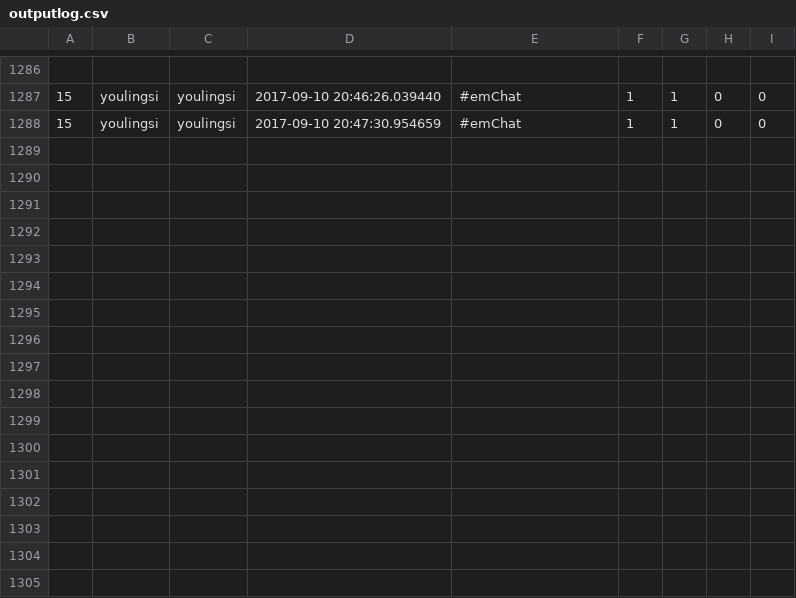
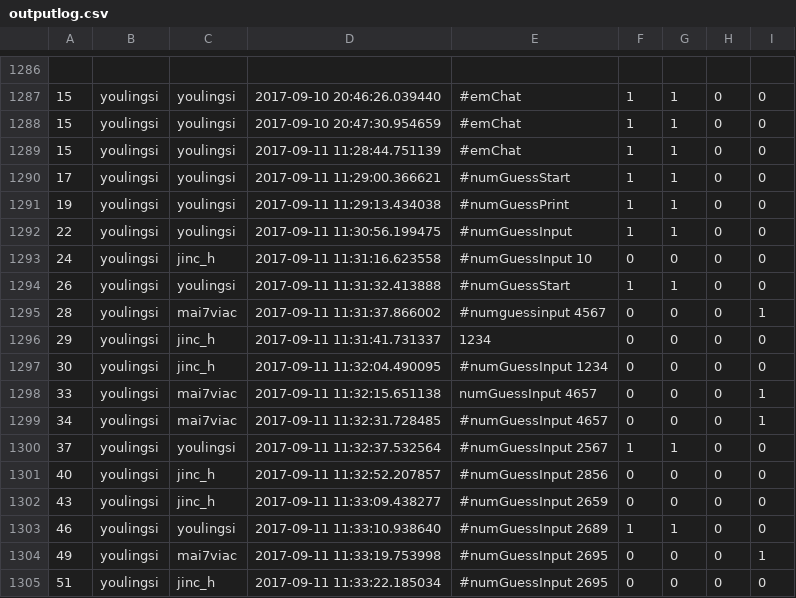
Before and after one commit to youlingsi/TwitchChatbot, a CSV file: outputlog.csv, drawn as a sheet; only a part is shown, gaps mark what is left out; the diff names each change by its address in the sheet, - before the commit and + after, or states it on an @@ line.

```diff
--- a/outputlog.csv
+++ b/outputlog.csv
+row 1289: 15 | youlingsi | youlingsi | 2017-09-11 11:28:44.751139 | #emChat | 1 | 1 | 0 | 0
+row 1290: 17 | youlingsi | youlingsi | 2017-09-11 11:29:00.366621 | #numGuessStart | 1 | 1 | 0 | 0
+row 1291: 19 | youlingsi | youlingsi | 2017-09-11 11:29:13.434038 | #numGuessPrint | 1 | 1 | 0 | 0
+row 1292: 22 | youlingsi | youlingsi | 2017-09-11 11:30:56.199475 | #numGuessInput | 1 | 1 | 0 | 0
+row 1293: 24 | youlingsi | jinc_h | 2017-09-11 11:31:16.623558 | #numGuessInput 10 | 0 | 0 | 0 | 0
+row 1294: 26 | youlingsi | youlingsi | 2017-09-11 11:31:32.413888 | #numGuessStart | 1 | 1 | 0 | 0
+row 1295: 28 | youlingsi | mai7viac | 2017-09-11 11:31:37.866002 | #numguessinput 4567 | 0 | 0 | 0 | 1
+row 1296: 29 | youlingsi | jinc_h | 2017-09-11 11:31:41.731337 | 1234 | 0 | 0 | 0 | 0
+row 1297: 30 | youlingsi | jinc_h | 2017-09-11 11:32:04.490095 | #numGuessInput 1234 | 0 | 0 | 0 | 0
+row 1298: 33 | youlingsi | mai7viac | 2017-09-11 11:32:15.651138 | numGuessInput 4657 | 0 | 0 | 0 | 1
+row 1299: 34 | youlingsi | mai7viac | 2017-09-11 11:32:31.728485 | #numGuessInput 4657 | 0 | 0 | 0 | 1
+row 1300: 37 | youlingsi | youlingsi | 2017-09-11 11:32:37.532564 | #numGuessInput 2567 | 1 | 1 | 0 | 0
+row 1301: 40 | youlingsi | jinc_h | 2017-09-11 11:32:52.207857 | #numGuessInput 2856 | 0 | 0 | 0 | 0
+row 1302: 43 | youlingsi | jinc_h | 2017-09-11 11:33:09.438277 | #numGuessInput 2659 | 0 | 0 | 0 | 0
+row 1303: 46 | youlingsi | youlingsi | 2017-09-11 11:33:10.938640 | #numGuessInput 2689 | 1 | 1 | 0 | 0
+row 1304: 49 | youlingsi | mai7viac | 2017-09-11 11:33:19.753998 | #numGuessInput 2695 | 0 | 0 | 0 | 1
+row 1305: 51 | youlingsi | jinc_h | 2017-09-11 11:33:22.185034 | #numGuessInput 2695 | 0 | 0 | 0 | 0
```
Also changed, not shown: 12 other files.
